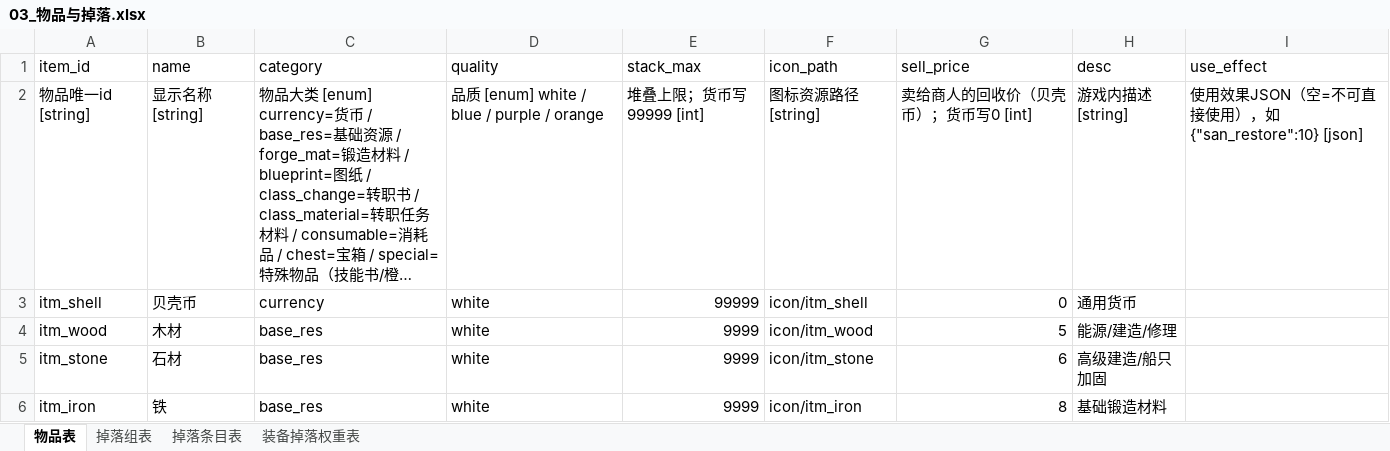
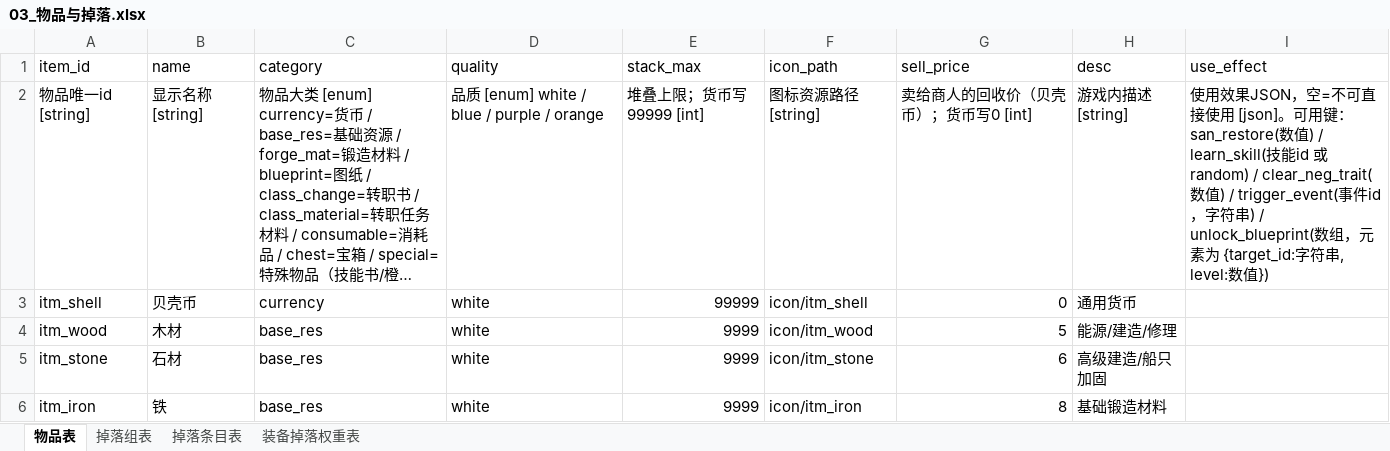
Before and after one commit to forever8912/Cthulhu-Navigation, an Excel workbook: data/配置表/03_物品与掉落.xlsx, sheet 物品表, drawn as a sheet; only a part is shown; long unchanged cells end in …; values as stored, in another font and other column widths than the file's, no borders; the diff names each change by its address in the sheet, - before the commit and + after, or states it on an @@ line.

Commit message:
docs(数据): 物品表 use_effect 说明补全 5 种可用键
原 I2 只举了 {"san_restore":10}，实际该列有 5 种键：
san_restore / learn_skill / clear_neg_trait / trigger_event / unlock_blueprint。
FIX-C 新增 unlock_blueprint 后说明未同步，看表的人不知道有这个键。

全簿逐单元格比对：仅 I2 一处变化；重新导出 60 个 JSON 逐字节不变。

```diff
--- a/data/配置表/03_物品与掉落.xlsx (sheet 物品表)
+++ b/data/配置表/03_物品与掉落.xlsx (sheet 物品表)
-I2 (use_effect): …用效果JSON（空=不可直接使用），如 {"san_restore":10} [json]
+I2 (use_effect): …用效果JSON，空=不可直接使用 [json]。可用键：san_restore(数值) / learn_skill(技能id 或 random) / clear_neg_trait(数值) / trigger_event(事件id，字符串) / unlock_blueprint(数组，元素为 {target_id:字符串, level:数值})
```
